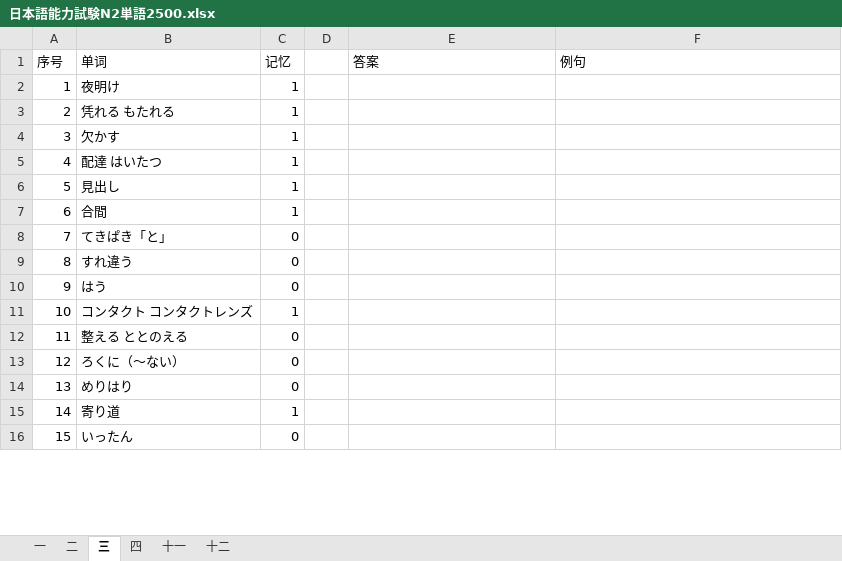
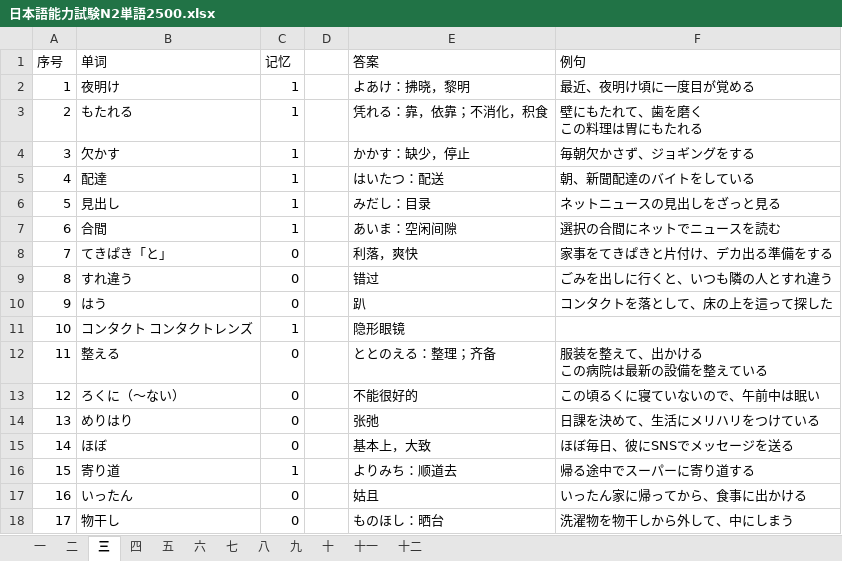
Before and after one commit to hataksumo/DesignerDoc, an Excel workbook: 策划案/日本語を勉強/N2冲刺/単語/日本語能力試験N2単語2500.xlsx, sheet 三, drawn as a sheet; only a part is shown; values as stored, in another font and other column widths than the file's, no borders; removed rows and columns are numbered as before the commit, all else as after; ↵ is a line break in a cell; the diff covers the shown part only; the diff names each change by its address in the sheet, - before the commit and + after, or states it on an @@ line.

```diff
--- a/策划案/日本語を勉強/N2冲刺/単語/日本語能力試験N2単語2500.xlsx (sheet 三)
+++ b/策划案/日本語を勉強/N2冲刺/単語/日本語能力試験N2単語2500.xlsx (sheet 三)
+sheet tab: 五
+sheet tab: 六
+sheet tab: 七
+sheet tab: 八
+sheet tab: 九
+sheet tab: 十
-E2 (答案): (empty)
+E2 (答案): よあけ：拂晓，黎明
-F2 (例句): (empty)
+F2 (例句): 最近、夜明け頃に一度目が覚める
-row 3: 2 | 凭れる もたれる | 1
+row 3: 2 | もたれる | 1 |  | 凭れる：靠，依靠；不消化，积食 | 壁にもたれて、歯を磨く ↵ この料理は胃にもたれる
-E4 (答案): (empty)
+E4 (答案): かかす：缺少，停止
-F4 (例句): (empty)
+F4 (例句): 毎朝欠かさず、ジョギングをする
-row 5: 4 | 配達 はいたつ | 1
+row 5: 4 | 配達 | 1 |  | はいたつ：配送 | 朝、新聞配達のバイトをしている
-E6 (答案): (empty)
+E6 (答案): みだし：目录
-F6 (例句): (empty)
+F6 (例句): ネットニュースの見出しをざっと見る
-E7 (答案): (empty)
+E7 (答案): あいま：空闲间隙
-F7 (例句): (empty)
+F7 (例句): 選択の合間にネットでニュースを読む
-E8 (答案): (empty)
+E8 (答案): 利落，爽快
-F8 (例句): (empty)
+F8 (例句): 家事をてきぱきと片付け、デカ出る準備をする
-E9 (答案): (empty)
+E9 (答案): 错过
-F9 (例句): (empty)
+F9 (例句): ごみを出しに行くと、いつも隣の人とすれ違う
-E10 (答案): (empty)
+E10 (答案): 趴
-F10 (例句): (empty)
+F10 (例句): コンタクトを落として、床の上を這って探した
-E11 (答案): (empty)
+E11 (答案): 隐形眼镜
-row 12: 11 | 整える ととのえる | 0
+row 12: 11 | 整える | 0 |  | ととのえる：整理；齐备 | 服装を整えて、出かける ↵ この病院は最新の設備を整えている
-E13 (答案): (empty)
+E13 (答案): 不能很好的
-F13 (例句): (empty)
+F13 (例句): この頃るくに寝ていないので、午前中は眠い
-E14 (答案): (empty)
+E14 (答案): 张弛
-F14 (例句): (empty)
+F14 (例句): 日課を決めて、生活にメリハリをつけている
+row 15: 14 | ほぼ | 0 |  | 基本上，大致 | ほぼ毎日、彼にSNSでメッセージを送る
@@ column A (序号) renumbered from row 16 down @@
-E16 (答案): (empty)
+E16 (答案): よりみち：顺道去
-F16 (例句): (empty)
+F16 (例句): 帰る途中でスーパーに寄り道する
-E17 (答案): (empty)
+E17 (答案): 姑且
-F17 (例句): (empty)
+F17 (例句): いったん家に帰ってから、食事に出かける
+row 18: 17 | 物干し | 0 |  | ものほし：晒台 | 洗濯物を物干しから外して、中にしまう
```
Also changed, not shown: 30 added rows, 27 removed rows and 40 edited cells elsewhere in this sheet, sheet 四.
